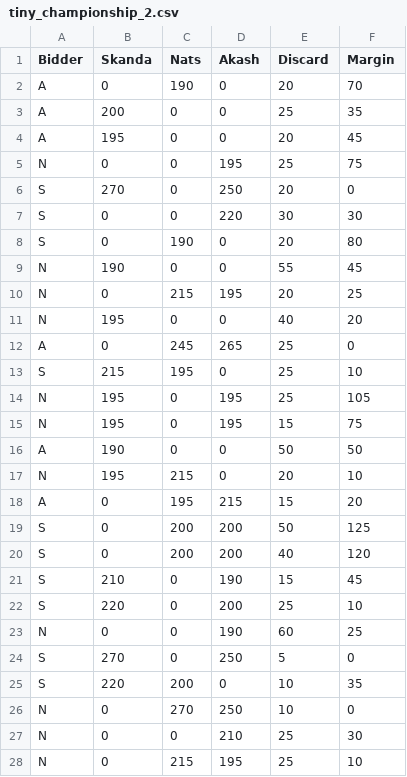
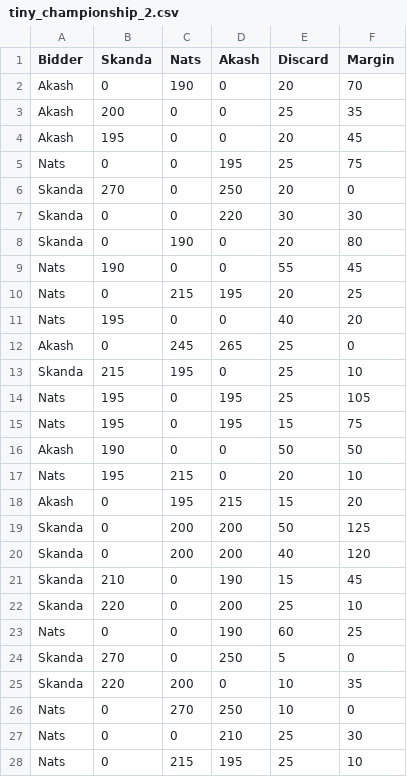
Before and after one commit to akash-suresh/three-of-spades, a CSV file: tourney_data/raw_scores/tiny_championship_2.csv, drawn as a sheet; only a part is shown; the diff covers the shown part only.

Commit message:
feat(tracker): bid stats — named-bidder tracking, Bid & Won widget, Rankings bid rate
- Fix tiny_championship_2.csv: replace A/N/S initials with full player names
- process_data.py: compute bidAttempts/bidWins/bidWinRate per tournament and as career totals
- Tournament detail Bid & Won widget: show X% (NW/M) for tournaments with Bidder column,
  heuristic count with disclaimer for older tournaments
- Rankings page: add Bid Success Rate section with horizontal bar chart
- gameData.ts: add bidAttempts/bidWins/bidWinRate to TournamentPlayerSnapshot, CareerStats,
  and Tournament interfaces; add hasBidderData and bidStatsByPlayer to Tournament

```diff
--- a/tourney_data/raw_scores/tiny_championship_2.csv
+++ b/tourney_data/raw_scores/tiny_championship_2.csv
@@ -1,28 +1,28 @@
 Bidder,Skanda,Nats,Akash,Discard,Margin
-A,0,190,0,20,70
-A,200,0,0,25,35
-A,195,0,0,20,45
-N,0,0,195,25,75
-S,270,0,250,20,0
-S,0,0,220,30,30
-S,0,190,0,20,80
-N,190,0,0,55,45
-N,0,215,195,20,25
-N,195,0,0,40,20
-A,0,245,265,25,0
-S,215,195,0,25,10
-N,195,0,195,25,105
-N,195,0,195,15,75
-A,190,0,0,50,50
-N,195,215,0,20,10
-A,0,195,215,15,20
-S,0,200,200,50,125
-S,0,200,200,40,120
-S,210,0,190,15,45
-S,220,0,200,25,10
-N,0,0,190,60,25
-S,270,0,250,5,0
-S,220,200,0,10,35
-N,0,270,250,10,0
-N,0,0,210,25,30
-N,0,215,195,25,10
+Akash,0,190,0,20,70
+Akash,200,0,0,25,35
+Akash,195,0,0,20,45
+Nats,0,0,195,25,75
+Skanda,270,0,250,20,0
+Skanda,0,0,220,30,30
+Skanda,0,190,0,20,80
+Nats,190,0,0,55,45
+Nats,0,215,195,20,25
+Nats,195,0,0,40,20
+Akash,0,245,265,25,0
+Skanda,215,195,0,25,10
+Nats,195,0,195,25,105
+Nats,195,0,195,15,75
+Akash,190,0,0,50,50
+Nats,195,215,0,20,10
+Akash,0,195,215,15,20
+Skanda,0,200,200,50,125
+Skanda,0,200,200,40,120
+Skanda,210,0,190,15,45
+Skanda,220,0,200,25,10
+Nats,0,0,190,60,25
+Skanda,270,0,250,5,0
+Skanda,220,200,0,10,35
+Nats,0,270,250,10,0
+Nats,0,0,210,25,30
+Nats,0,215,195,25,10
```
Also changed, not shown: 49 edited cells elsewhere in this file, 4 other files.
